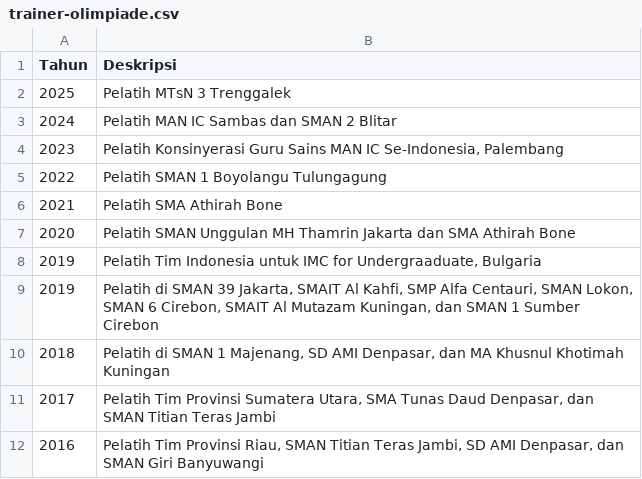
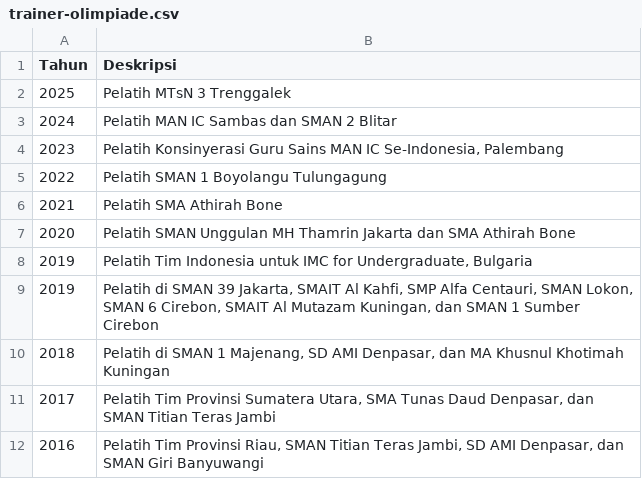
Before and after one commit to paggalih/paggalih.github.io, a CSV file: trainer-olimpiade.csv, drawn as a sheet.

Commit message:
Update trainer-olimpiade.csv

```diff
--- a/trainer-olimpiade.csv
+++ b/trainer-olimpiade.csv
@@ -7,3 +7,3 @@
 "2020","Pelatih SMAN Unggulan MH Thamrin Jakarta dan SMA Athirah Bone"
-"2019","Pelatih Tim Indonesia untuk IMC for Undergraaduate, Bulgaria"
+"2019","Pelatih Tim Indonesia untuk IMC for Undergraduate, Bulgaria"
 "2019","Pelatih di SMAN 39 Jakarta, SMAIT Al Kahfi, SMP Alfa Centauri, SMAN Lokon, SMAN 6 Cirebon, SMAIT Al Mutazam Kuningan, dan SMAN 1 Sumber Cirebon"
```
